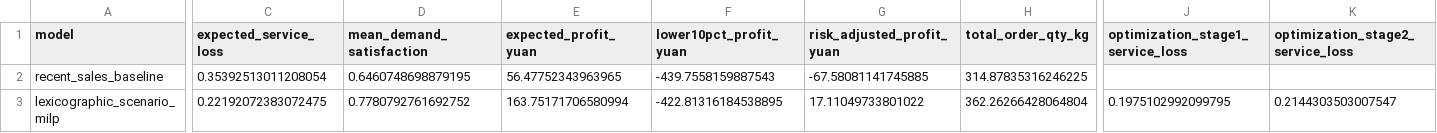
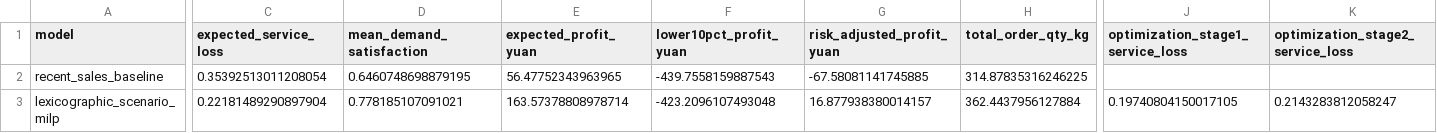
Before and after one commit to ustinian-T/2023C, a CSV file: questions/q3/outputs/tables/q3_model_comparison.csv, drawn as a sheet; only a part is shown, gaps mark what is left out; the diff covers the shown part only; the diff names each change by its address in the sheet, - before the commit and + after, or states it on an @@ line.

```diff
--- a/questions/q3/outputs/tables/q3_model_comparison.csv
+++ b/questions/q3/outputs/tables/q3_model_comparison.csv
-C3 (expected_service_loss): 0.22192072383072475
+C3 (expected_service_loss): 0.22181489290897904
-D3 (mean_demand_satisfaction): 0.7780792761692752
+D3 (mean_demand_satisfaction): 0.778185107091021
-E3 (expected_profit_yuan): 163.75171706580994
+E3 (expected_profit_yuan): 163.57378808978714
-F3 (lower10pct_profit_yuan): -422.81316184538895
+F3 (lower10pct_profit_yuan): -423.2096107493048
-G3 (risk_adjusted_profit_yuan): 17.11049733801022
+G3 (risk_adjusted_profit_yuan): 16.877938380014157
-H3 (total_order_qty_kg): 362.26266428064804
+H3 (total_order_qty_kg): 362.4437956127884
-J3 (optimization_stage1_service_loss): 0.1975102992099795
+J3 (optimization_stage1_service_loss): 0.19740804150017105
-K3 (optimization_stage2_service_loss): 0.2144303503007547
+K3 (optimization_stage2_service_loss): 0.2143283812058247
```
Also changed, not shown: 1 edited cell elsewhere in this file, questions/q3/outputs/tables/q3_category_summary.csv, questions/q3/outputs/tables/q3_daily_strategy.csv, 8 other files.
